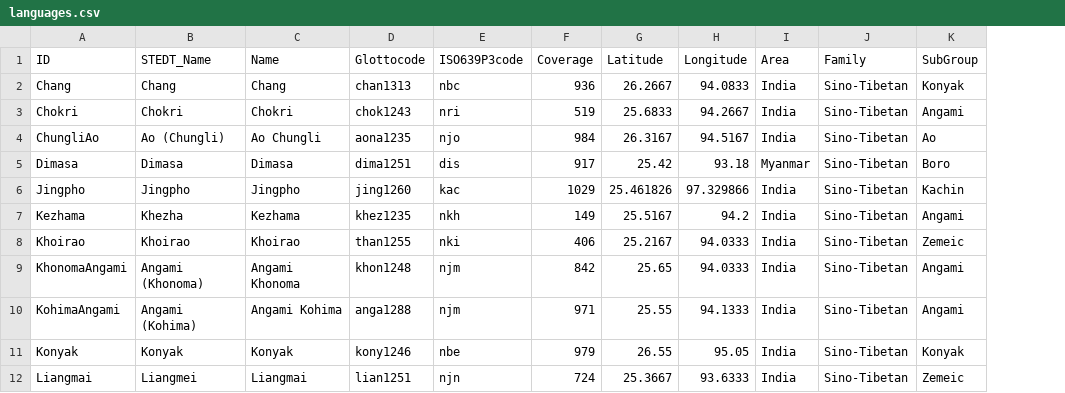
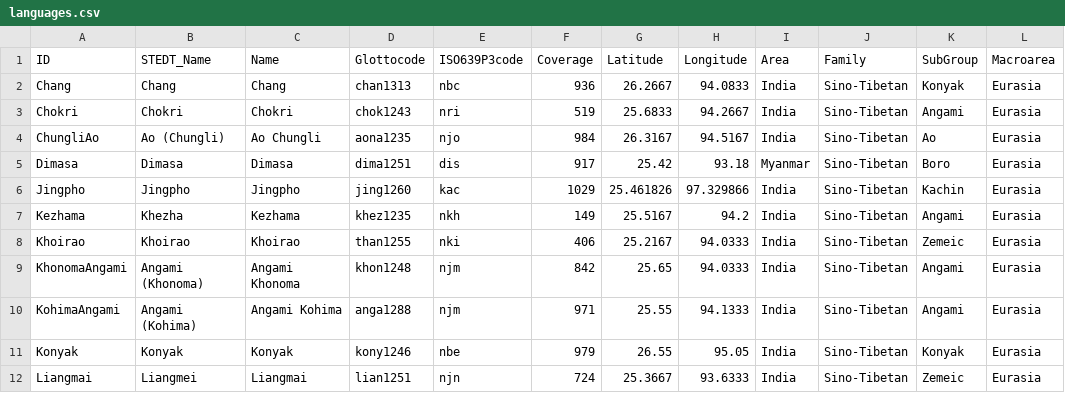
Before and after one commit to lexibank/marrisonnaga, a CSV file: etc/languages.csv, drawn as a sheet; only a part is shown; the diff names each change by its address in the sheet, - before the commit and + after, or states it on an @@ line.

```diff
--- a/etc/languages.csv
+++ b/etc/languages.csv
+column L (Macroarea), rows 2-12: all Eurasia
```
Also changed, not shown: cldf/languages.csv, cldf/parameters.csv, 11 other files.
